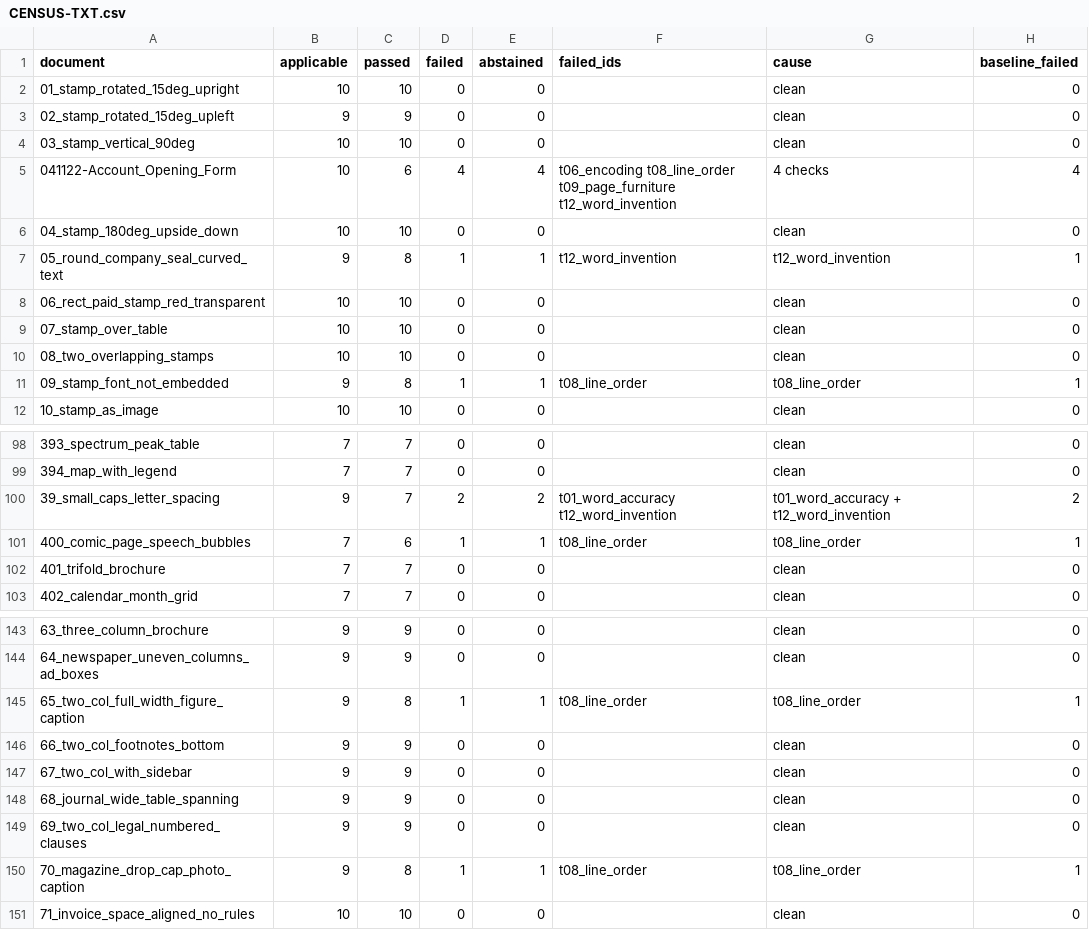
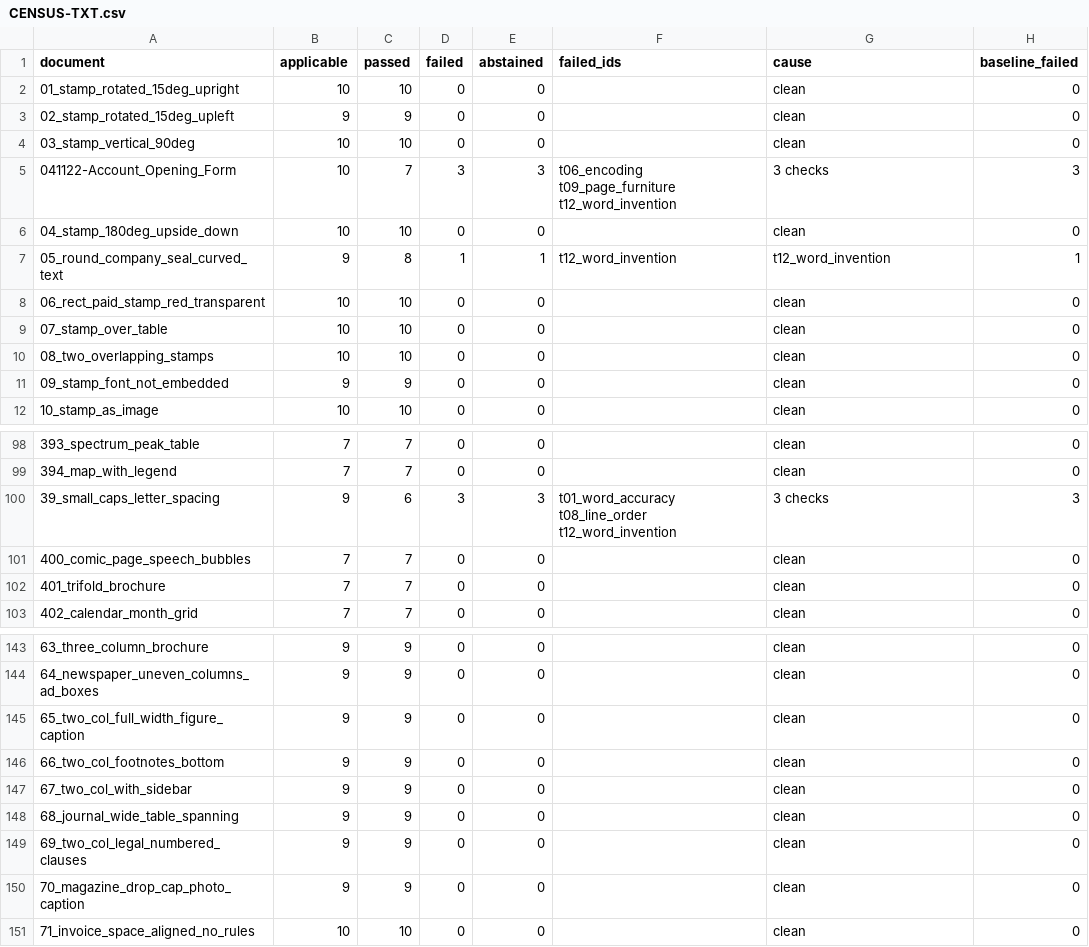
Before and after one commit to kavopdf/app, a CSV file: tools/p2w-bench/txt/CENSUS-TXT.csv, drawn as a sheet; only a part is shown, gaps mark what is left out; the diff covers the shown part only.

Commit message:
txt classes: the table said 189 clean / 24 failing, the corpus says 197 / 16
classify_txt.py --check already knew the right numbers - it printed '6 classes, holding 16 failing
documents' - but the file on disk still carried '189 clean, 24 failing' from before the ledger-commit fix
and the eleven documents it unblocked. The tool was current and the table it writes was not, so every run
that read the table worked from a corpus that no longer existed.

Regenerated: 197 clean, 16 failing, and t12_word_invention is now the top class at 8 documents instead of
t08_line_order at 10.

```diff
--- a/tools/p2w-bench/txt/CENSUS-TXT.csv
+++ b/tools/p2w-bench/txt/CENSUS-TXT.csv
@@ -4,3 +4,3 @@ document,applicable,passed,failed,abstained,failed_ids,cause,baseline_failed
 03_stamp_vertical_90deg,10,10,0,0,,clean,0
-041122-Account_Opening_Form,10,6,4,4,t06_encoding t08_line_order t09_page_furniture t12_word_invention,4 checks,4
+041122-Account_Opening_Form,10,7,3,3,t06_encoding t09_page_furniture t12_word_invention,3 checks,3
 04_stamp_180deg_upside_down,10,10,0,0,,clean,0
@@ -10,3 +10,3 @@ document,applicable,passed,failed,abstained,failed_ids,cause,baseline_failed
 08_two_overlapping_stamps,10,10,0,0,,clean,0
-09_stamp_font_not_embedded,9,8,1,1,t08_line_order,t08_line_order,1
+09_stamp_font_not_embedded,9,9,0,0,,clean,0
 10_stamp_as_image,10,10,0,0,,clean,0
@@ -99,4 +99,4 @@ document,applicable,passed,failed,abstained,failed_ids,cause,baseline_failed
 394_map_with_legend,7,7,0,0,,clean,0
-39_small_caps_letter_spacing,9,7,2,2,t01_word_accuracy t12_word_invention,t01_word_accuracy + t12_word_invention,2
-400_comic_page_speech_bubbles,7,6,1,1,t08_line_order,t08_line_order,1
+39_small_caps_letter_spacing,9,6,3,3,t01_word_accuracy t08_line_order t12_word_invention,3 checks,3
+400_comic_page_speech_bubbles,7,7,0,0,,clean,0
 401_trifold_brochure,7,7,0,0,,clean,0
@@ -144,3 +144,3 @@ document,applicable,passed,failed,abstained,failed_ids,cause,baseline_failed
 64_newspaper_uneven_columns_ad_boxes,9,9,0,0,,clean,0
-65_two_col_full_width_figure_caption,9,8,1,1,t08_line_order,t08_line_order,1
+65_two_col_full_width_figure_caption,9,9,0,0,,clean,0
 66_two_col_footnotes_bottom,9,9,0,0,,clean,0
@@ -149,3 +149,3 @@ document,applicable,passed,failed,abstained,failed_ids,cause,baseline_failed
 69_two_col_legal_numbered_clauses,9,9,0,0,,clean,0
-70_magazine_drop_cap_photo_caption,9,8,1,1,t08_line_order,t08_line_order,1
+70_magazine_drop_cap_photo_caption,9,9,0,0,,clean,0
 71_invoice_space_aligned_no_rules,10,10,0,0,,clean,0
```
Also changed, not shown: 30 edited cells elsewhere in this file, 3 other files.
